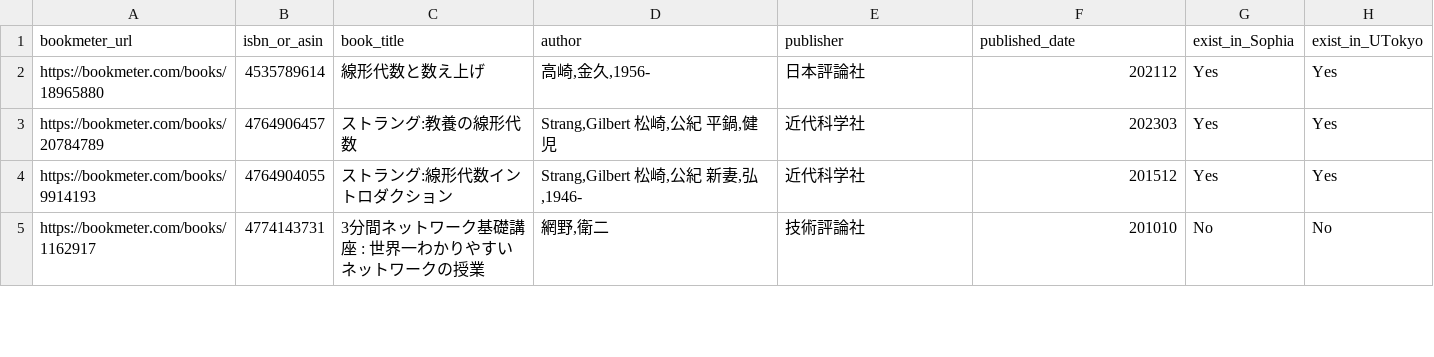
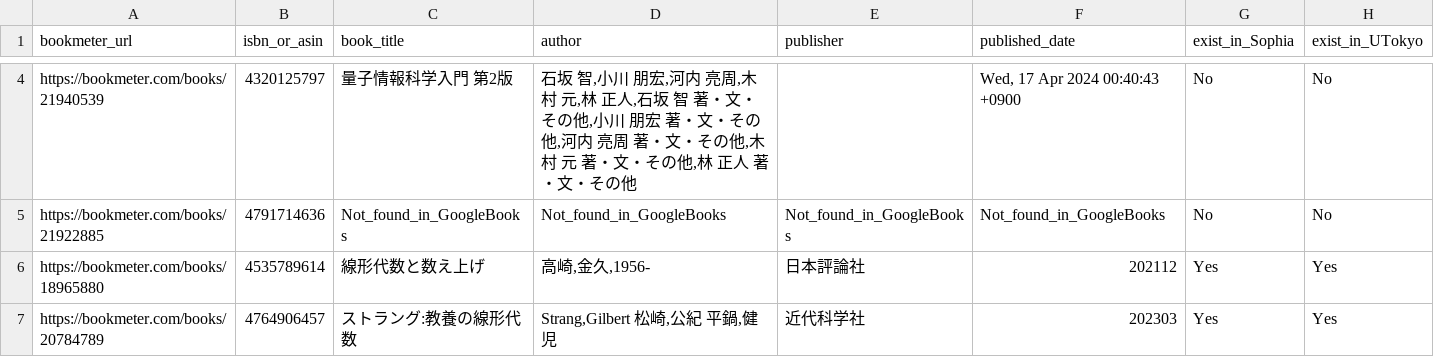
Before and after one commit to stepney141/favs, a CSV file: bookmeter_wish/bookmeter_wish_books.csv, drawn as a sheet; only a part is shown, gaps mark what is left out; the shorter side is filled out with more unchanged rows; rows hold the shown columns only; the diff covers the shown part only; the diff names each change by its address in the sheet, - before the commit and + after, or states it on an @@ line.

```diff
--- a/bookmeter_wish/bookmeter_wish_books.csv
+++ b/bookmeter_wish/bookmeter_wish_books.csv
+row 4: https://bookmeter.com/books/21940539 | 4320125797 | 量子情報科学入門 第2版 | 石坂 智,小川 朋宏,河内 亮周,木村 元,林 正人,石坂 智 著・文・その他,小川 朋宏 著・文・その他,河内 亮周 著・文・その他,木村 元 著・文・その他,林 正人 著・文・その他 |  | Wed, 17 Apr 2024 00:40:43 +0900 | No | No
+row 5: https://bookmeter.com/books/21922885 | 4791714636 | Not_found_in_GoogleBooks | Not_found_in_GoogleBooks | Not_found_in_GoogleBooks | Not_found_in_GoogleBooks | No | No
```
Also changed, not shown: 2 added rows and 9 edited cells elsewhere in this file, bookmeter_wish/in_Sophia_but_not_in_UTokyo.csv, bookmeter_wish/in_UTokyo.csv, 9 other files.
